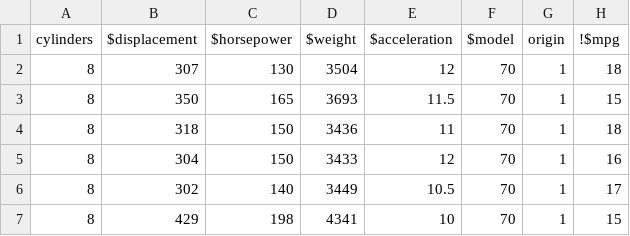
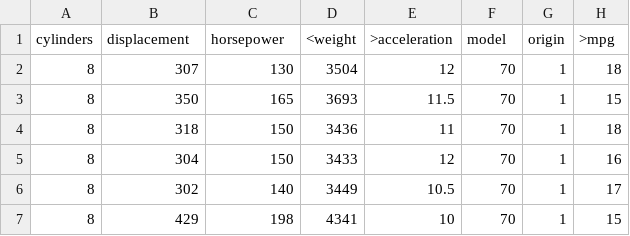
Before and after one commit to rayandasoriya/ASE_Rayan_Prakshat, a CSV file: hw/8/auto.csv, drawn as a sheet; only a part is shown.

```diff
--- a/hw/8/auto.csv
+++ b/hw/8/auto.csv
@@ -1,2 +1,2 @@
-cylinders,$displacement,$horsepower,$weight,$acceleration,$model,origin,!$mpg
+cylinders,displacement,horsepower,<weight,>acceleration,model,origin,>mpg
 8,307,130,3504,12,70,1,18
```
Also changed, not shown: 6 other files.
